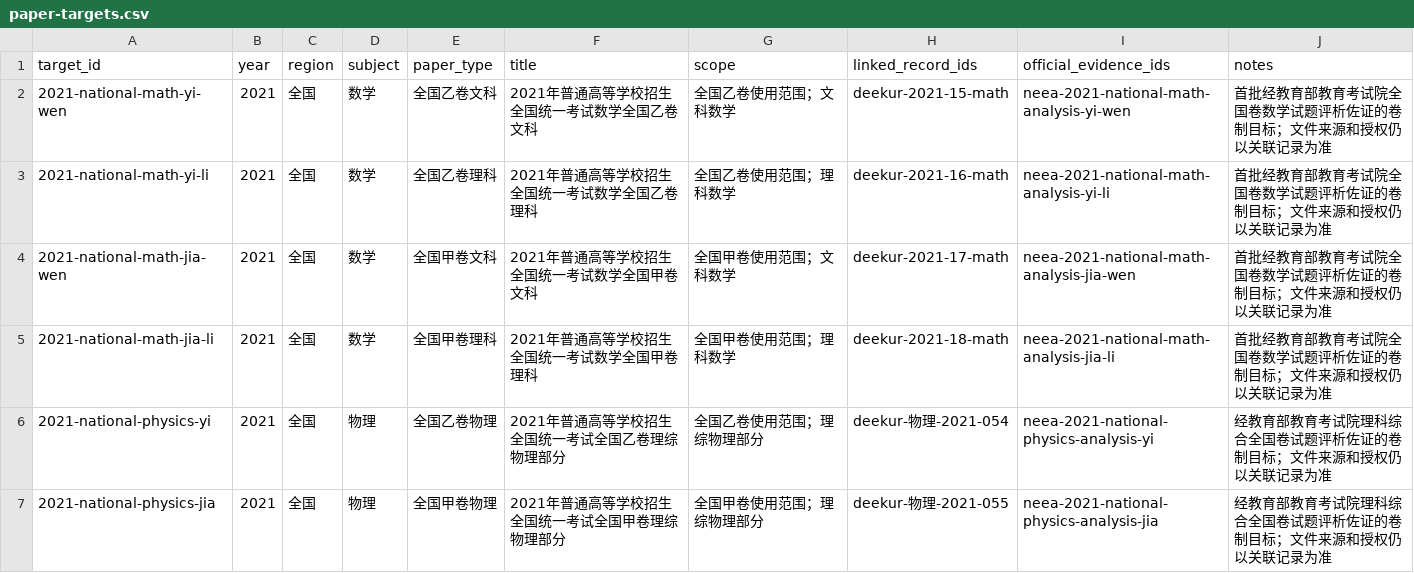
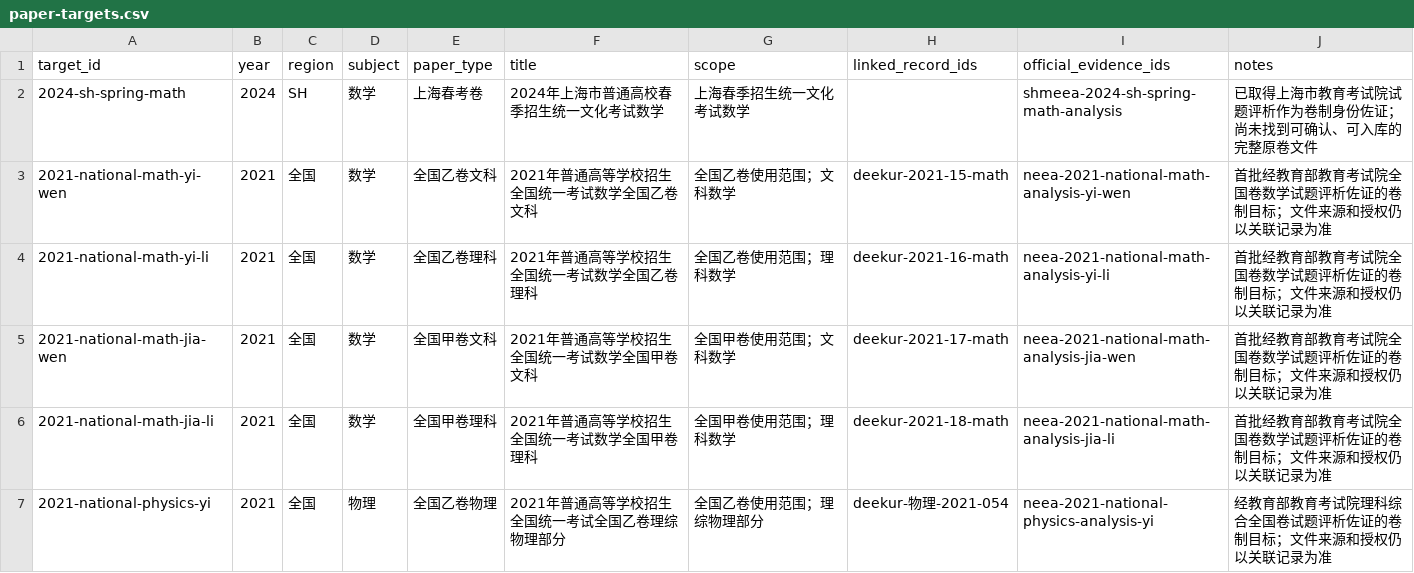
Before and after one commit to qingshuo/China-Gaokao-Papers-Collection, a CSV file: data/paper-targets.csv, drawn as a sheet; only a part is shown; the shorter side is filled out with more unchanged rows.

Commit message:
add target-level official evidence

```diff
--- a/data/paper-targets.csv
+++ b/data/paper-targets.csv
@@ -1,2 +1,3 @@
 target_id,year,region,subject,paper_type,title,scope,linked_record_ids,official_evidence_ids,notes
+2024-sh-spring-math,2024,SH,数学,上海春考卷,2024年上海市普通高校春季招生统一文化考试数学,上海春季招生统一文化考试数学,,shmeea-2024-sh-spring-math-analysis,已取得上海市教育考试院试题评析作为卷制身份佐证；尚未找到可确认、可入库的完整原卷文件
 2021-national-math-yi-wen,2021,全国,数学,全国乙卷文科,2021年普通高等学校招生全国统一考试数学全国乙卷文科,全国乙卷使用范围；文科数学,deekur-2021-15-math,neea-2021-national-math-analysis-yi-wen,首批经教育部教育考试院全国卷数学试题评析佐证的卷制目标；文件来源和授权仍以关联记录为准
```
Also changed, not shown: data/official-portals.csv, 12 other files.
